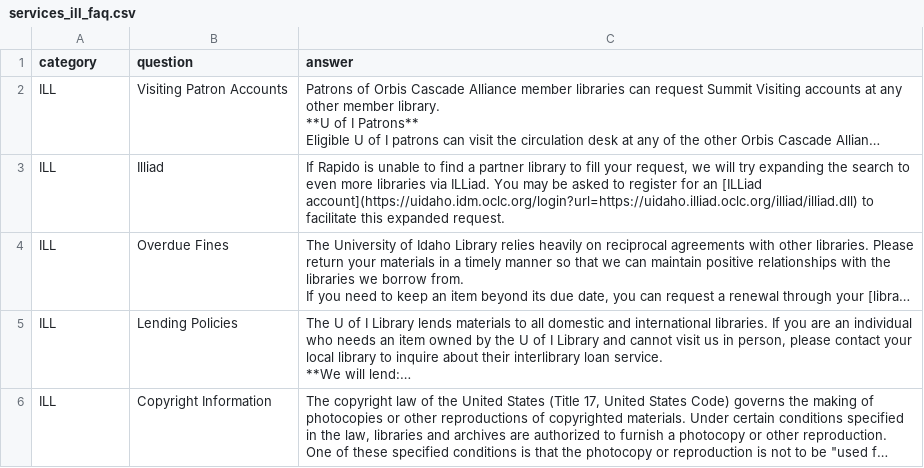
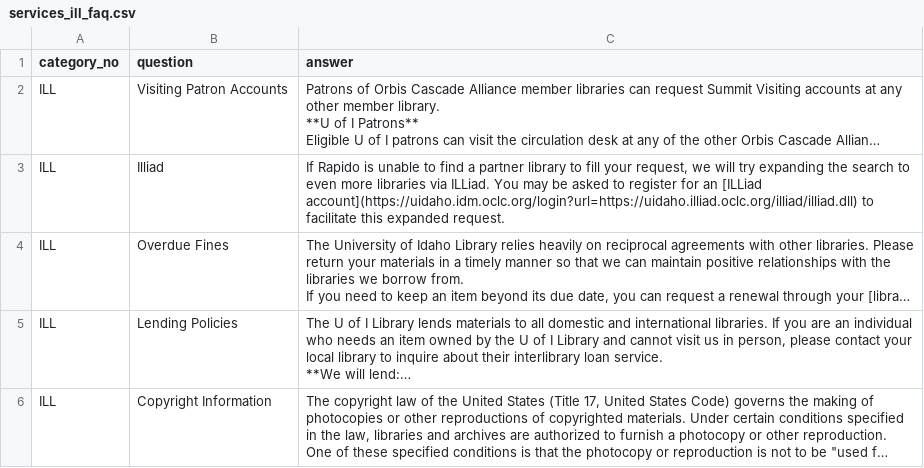
Before and after one commit to uidaholib/mainweb-lib-uidaho, a CSV file: _data/services_ill_faq.csv, drawn as a sheet; long unchanged cells end in …; the diff names each change by its address in the sheet, - before the commit and + after, or states it on an @@ line.

```diff
--- a/_data/services_ill_faq.csv
+++ b/_data/services_ill_faq.csv
-A1: category
+A1: category_no
```
Also changed, not shown: 2 other files.
